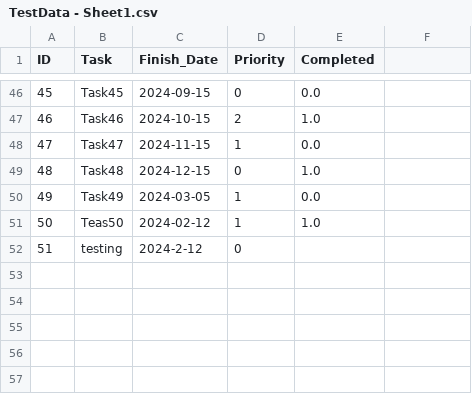
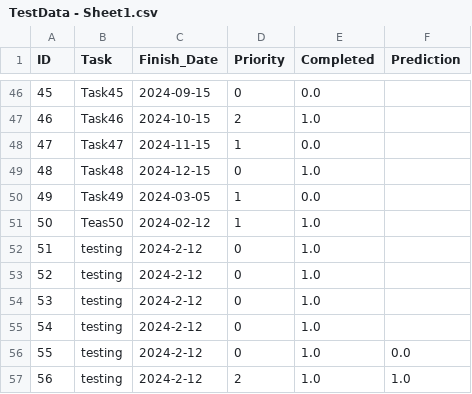
Before and after one commit to vighnesh2709/ML_Todo, a CSV file: backend/TestData - Sheet1.csv, drawn as a sheet; only a part is shown, gaps mark what is left out; the diff names each change by its address in the sheet, - before the commit and + after, or states it on an @@ line.

```diff
--- a/backend/TestData - Sheet1.csv
+++ b/backend/TestData - Sheet1.csv
-F1: (empty)
+F1: Prediction
-E52 (Completed): (empty)
+E52 (Completed): 1.0
+row 53: 52 | testing | 2024-2-12 | 0 | 1.0
+row 54: 53 | testing | 2024-2-12 | 0 | 1.0
+row 55: 54 | testing | 2024-2-12 | 0 | 1.0
+row 56: 55 | testing | 2024-2-12 | 0 | 1.0 | 0.0
+row 57: 56 | testing | 2024-2-12 | 2 | 1.0 | 1.0
```
Also changed, not shown: 2 other files.
